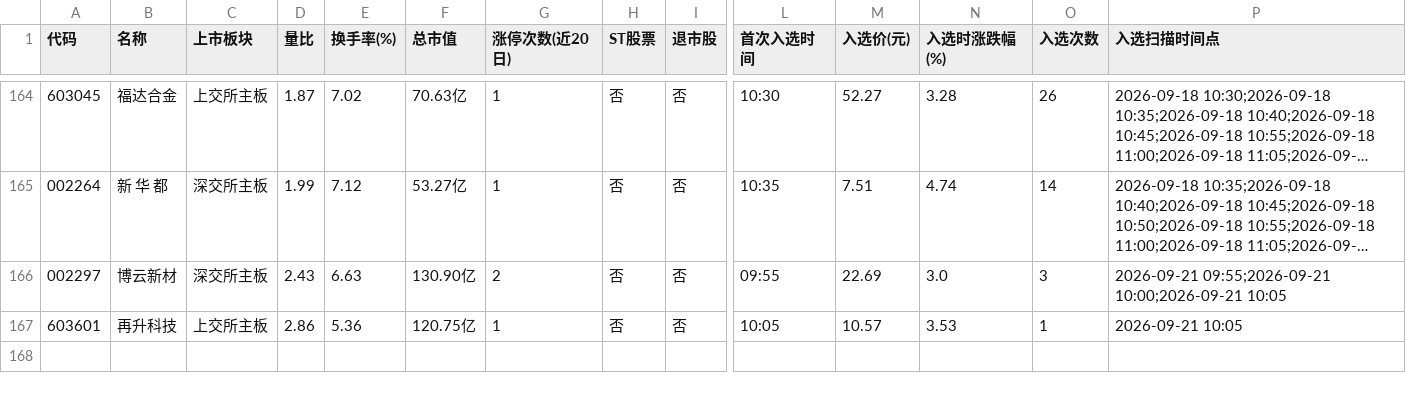
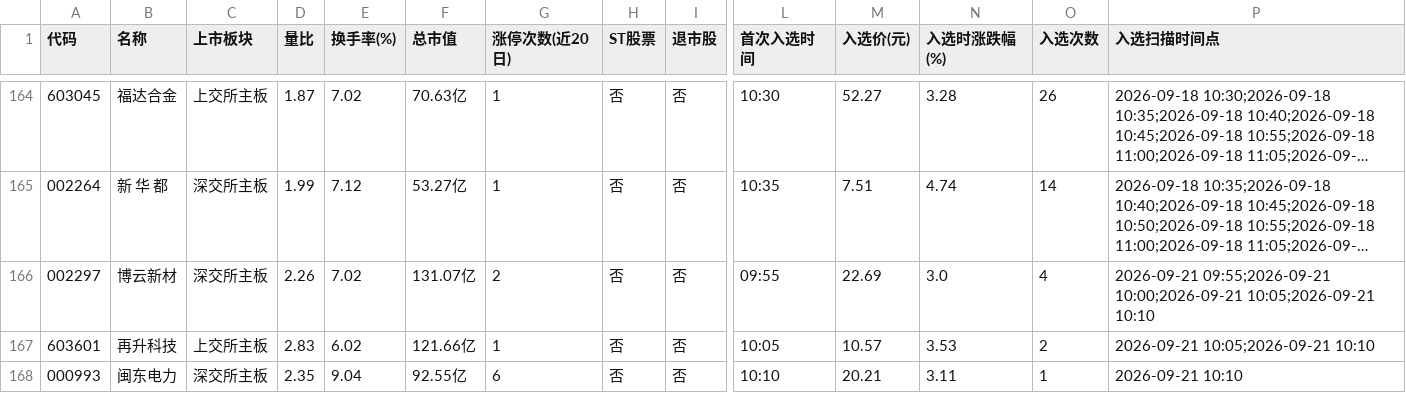
Before and after one commit to xps520/mx-stocks-monitor, a CSV file: mx_stocks_screener/观察池_累计.csv, drawn as a sheet; only a part is shown, gaps mark what is left out; long unchanged cells end in …; rows hold the shown columns only; the diff names each change by its address in the sheet, - before the commit and + after, or states it on an @@ line.

```diff
--- a/mx_stocks_screener/观察池_累计.csv
+++ b/mx_stocks_screener/观察池_累计.csv
-D166 (量比): 2.43
+D166 (量比): 2.26
-E166 (换手率(%)): 6.63
+E166 (换手率(%)): 7.02
-F166 (总市值): 130.90亿
+F166 (总市值): 131.07亿
-O166 (入选次数): 3
+O166 (入选次数): 4
-P166 (入选扫描时间点): …09:55;2026-09-21 10:00;2026-09-21 10:05
+P166 (入选扫描时间点): …09:55;2026-09-21 10:00;2026-09-21 10:05;2026-09-21 10:10
-D167 (量比): 2.86
+D167 (量比): 2.83
-E167 (换手率(%)): 5.36
+E167 (换手率(%)): 6.02
-F167 (总市值): 120.75亿
+F167 (总市值): 121.66亿
-O167 (入选次数): 1
+O167 (入选次数): 2
-P167 (入选扫描时间点): 2026-09-21 10:05
+P167 (入选扫描时间点): 2026-09-21 10:05;2026-09-21 10:10
+row 168: 000993 | 闽东电力 | 深交所主板 | 2.35 | 9.04 | 92.55亿 | 6 | 否 | 否 | 10:10 | 20.21 | 3.11 | 1 | 2026-09-21 10:10
```
Also changed, not shown: 1 other file.
